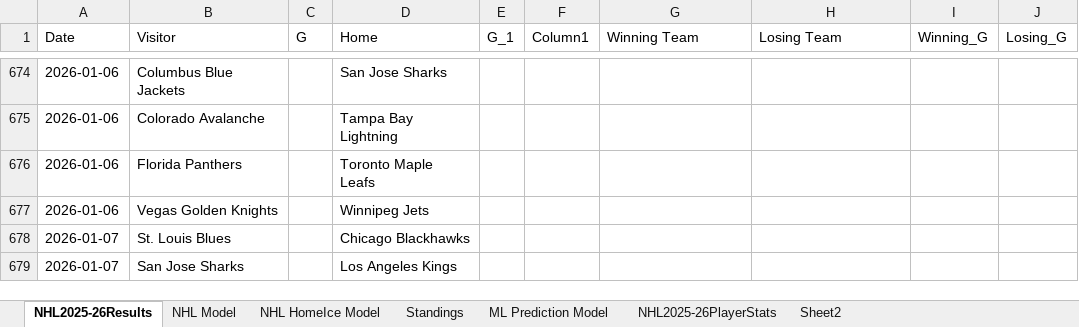
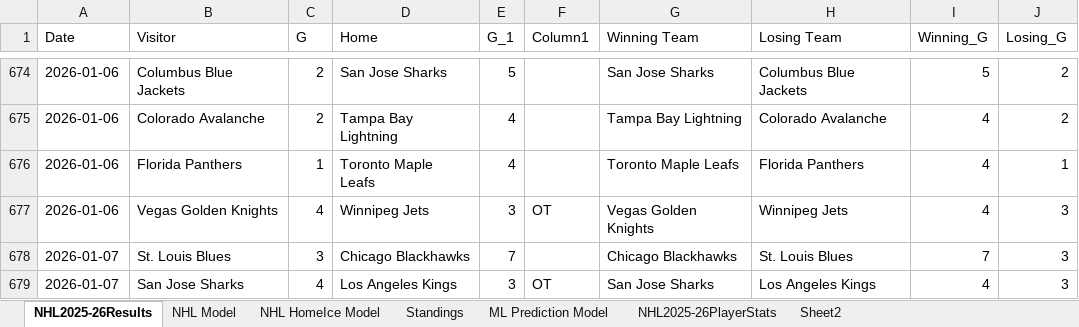
Before and after one commit to AidzNasty/NHL-Prediction-Model, an Excel workbook: Aidan Conte NHL 2025-26 Prediction Model.xlsx, sheet NHL2025-26Results, drawn as a sheet; only a part is shown, gaps mark what is left out; values as stored, in another font and other column widths than the file's, no borders; table styles not drawn; the diff covers the shown part only; the diff names each change by its address in the sheet, - before the commit and + after, or states it on an @@ line.

```diff
--- a/Aidan Conte NHL 2025-26 Prediction Model.xlsx (sheet NHL2025-26Results)
+++ b/Aidan Conte NHL 2025-26 Prediction Model.xlsx (sheet NHL2025-26Results)
-C674:C675 (G): (empty)
+C674:C675 (G): 2
-E674 (G_1): (empty)
+E674 (G_1): 5
-G674 (Winning Team): (empty)
+G674 (Winning Team): San Jose Sharks
-H674 (Losing Team): (empty)
+H674 (Losing Team): Columbus Blue Jackets
-I674 (Winning_G): (empty)
+I674 (Winning_G): 5
-J674:J675 (Losing_G): (empty)
+J674:J675 (Losing_G): 2
-E675:E676 (G_1): (empty)
+E675:E676 (G_1): 4
-G675 (Winning Team): (empty)
+G675 (Winning Team): Tampa Bay Lightning
-H675 (Losing Team): (empty)
+H675 (Losing Team): Colorado Avalanche
-I675:I677 (Winning_G): (empty)
+I675:I677 (Winning_G): 4
-C676 (G): (empty)
+C676 (G): 1
-G676 (Winning Team): (empty)
+G676 (Winning Team): Toronto Maple Leafs
-H676 (Losing Team): (empty)
+H676 (Losing Team): Florida Panthers
-J676 (Losing_G): (empty)
+J676 (Losing_G): 1
-C677 (G): (empty)
+C677 (G): 4
-E677 (G_1): (empty)
+E677 (G_1): 3
-F677 (Column1): (empty)
+F677 (Column1): OT
-G677 (Winning Team): (empty)
+G677 (Winning Team): Vegas Golden Knights
-H677 (Losing Team): (empty)
+H677 (Losing Team): Winnipeg Jets
-J677:J679 (Losing_G): (empty)
+J677:J679 (Losing_G): 3
-C678 (G): (empty)
+C678 (G): 3
-E678 (G_1): (empty)
+E678 (G_1): 7
-G678 (Winning Team): (empty)
+G678 (Winning Team): Chicago Blackhawks
-H678 (Losing Team): (empty)
+H678 (Losing Team): St. Louis Blues
-I678 (Winning_G): (empty)
+I678 (Winning_G): 7
-C679 (G): (empty)
+C679 (G): 4
-E679 (G_1): (empty)
+E679 (G_1): 3
-F679 (Column1): (empty)
+F679 (Column1): OT
-G679 (Winning Team): (empty)
+G679 (Winning Team): San Jose Sharks
-H679 (Losing Team): (empty)
+H679 (Losing Team): Los Angeles Kings
-I679 (Winning_G): (empty)
+I679 (Winning_G): 4
```
Also changed, not shown: 265 edited cells elsewhere in this sheet, sheet NHL HomeIce Model, sheet NHL2025-26PlayerStats, sheet NHL Model, sheet ML Prediction Model, sheet Standings.
